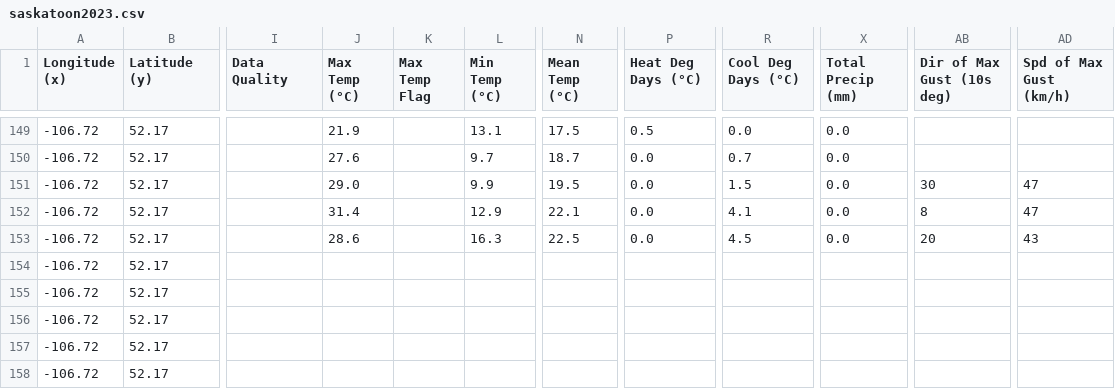
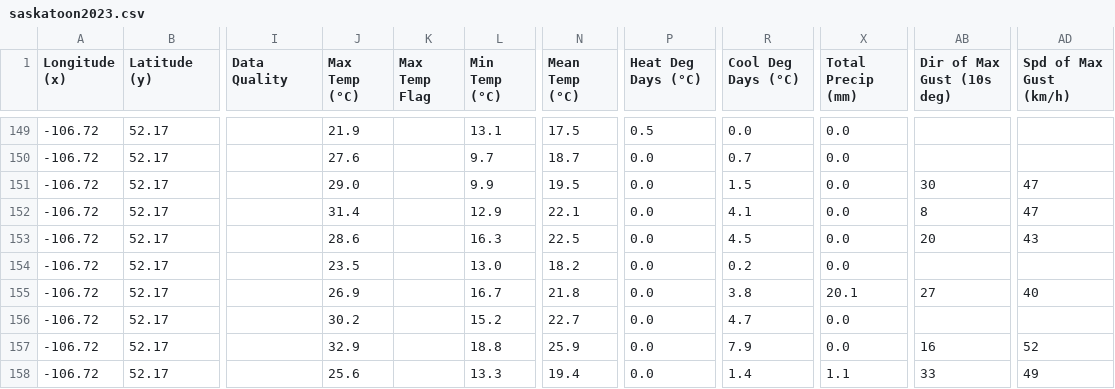
Before and after one commit to enilona/cs30-MajorProject, a CSV file: saskatoon2023.csv, drawn as a sheet; only a part is shown, gaps mark what is left out; the diff covers the shown part only; the diff names each change by its address in the sheet, - before the commit and + after, or states it on an @@ line.

```diff
--- a/saskatoon2023.csv
+++ b/saskatoon2023.csv
-J154 (Max Temp (°C)): (empty)
+J154 (Max Temp (°C)): 23.5
-L154 (Min Temp (°C)): (empty)
+L154 (Min Temp (°C)): 13.0
-N154 (Mean Temp (°C)): (empty)
+N154 (Mean Temp (°C)): 18.2
-P154:P158 (Heat Deg Days (°C)): (empty)
+P154:P158 (Heat Deg Days (°C)): 0.0
-R154 (Cool Deg Days (°C)): (empty)
+R154 (Cool Deg Days (°C)): 0.2
-X154 (Total Precip (mm)): (empty)
+X154 (Total Precip (mm)): 0.0
-J155 (Max Temp (°C)): (empty)
+J155 (Max Temp (°C)): 26.9
-L155 (Min Temp (°C)): (empty)
+L155 (Min Temp (°C)): 16.7
-N155 (Mean Temp (°C)): (empty)
+N155 (Mean Temp (°C)): 21.8
-R155 (Cool Deg Days (°C)): (empty)
+R155 (Cool Deg Days (°C)): 3.8
-X155 (Total Precip (mm)): (empty)
+X155 (Total Precip (mm)): 20.1
-AB155 (Dir of Max Gust (10s deg)): (empty)
+AB155 (Dir of Max Gust (10s deg)): 27
-AD155 (Spd of Max Gust (km/h)): (empty)
+AD155 (Spd of Max Gust (km/h)): 40
-J156 (Max Temp (°C)): (empty)
+J156 (Max Temp (°C)): 30.2
-L156 (Min Temp (°C)): (empty)
+L156 (Min Temp (°C)): 15.2
-N156 (Mean Temp (°C)): (empty)
+N156 (Mean Temp (°C)): 22.7
-R156 (Cool Deg Days (°C)): (empty)
+R156 (Cool Deg Days (°C)): 4.7
-X156:X157 (Total Precip (mm)): (empty)
+X156:X157 (Total Precip (mm)): 0.0
-J157 (Max Temp (°C)): (empty)
+J157 (Max Temp (°C)): 32.9
-L157 (Min Temp (°C)): (empty)
+L157 (Min Temp (°C)): 18.8
-N157 (Mean Temp (°C)): (empty)
+N157 (Mean Temp (°C)): 25.9
-R157 (Cool Deg Days (°C)): (empty)
+R157 (Cool Deg Days (°C)): 7.9
-AB157 (Dir of Max Gust (10s deg)): (empty)
+AB157 (Dir of Max Gust (10s deg)): 16
-AD157 (Spd of Max Gust (km/h)): (empty)
+AD157 (Spd of Max Gust (km/h)): 52
-J158 (Max Temp (°C)): (empty)
+J158 (Max Temp (°C)): 25.6
-L158 (Min Temp (°C)): (empty)
+L158 (Min Temp (°C)): 13.3
-N158 (Mean Temp (°C)): (empty)
+N158 (Mean Temp (°C)): 19.4
-R158 (Cool Deg Days (°C)): (empty)
+R158 (Cool Deg Days (°C)): 1.4
-X158 (Total Precip (mm)): (empty)
+X158 (Total Precip (mm)): 1.1
-AB158 (Dir of Max Gust (10s deg)): (empty)
+AB158 (Dir of Max Gust (10s deg)): 33
-AD158 (Spd of Max Gust (km/h)): (empty)
+AD158 (Spd of Max Gust (km/h)): 49
```
Also changed, not shown: 14 edited cells elsewhere in this file, 1 other file.
